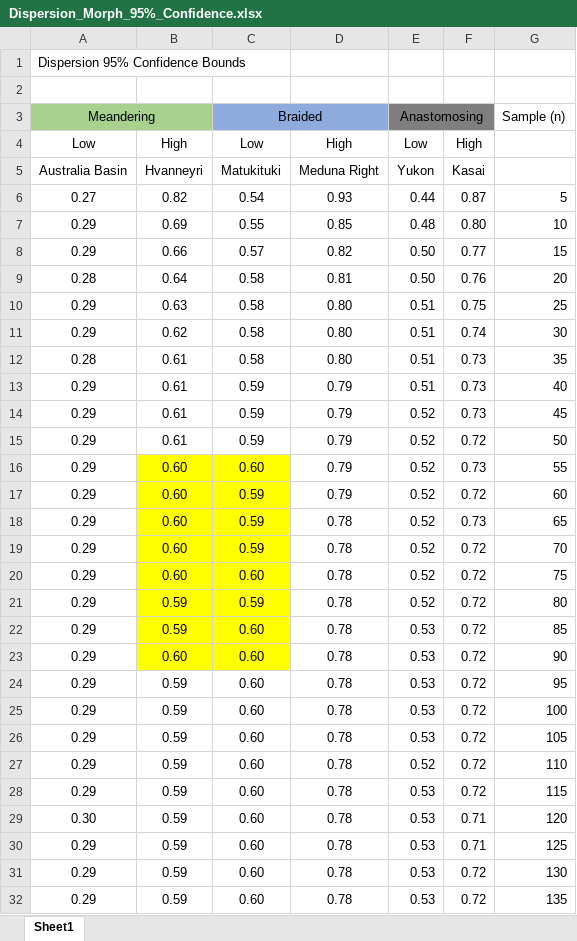
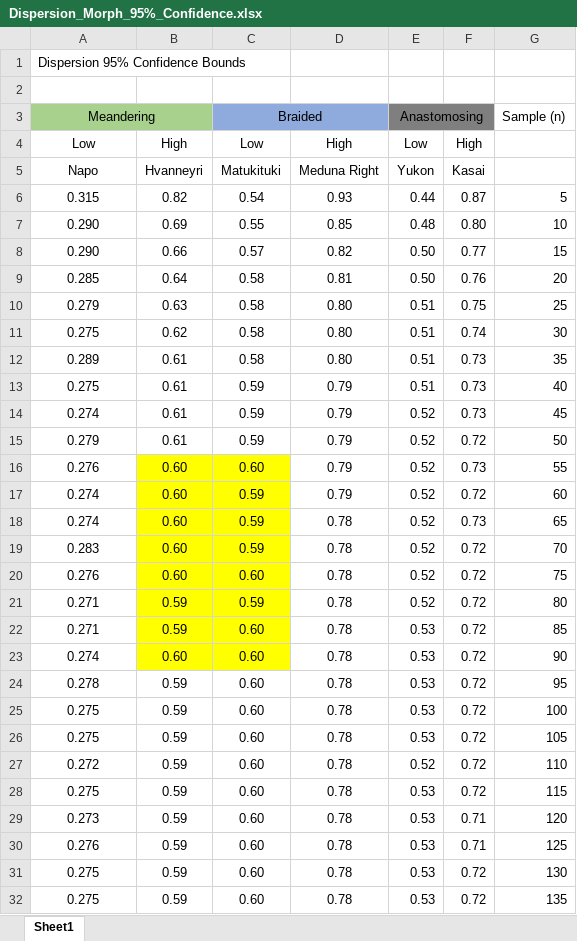
Before and after one commit to TonySombrero/Dispersion_Calculation, an Excel workbook: Confidence_Files/Dispersion_Morph_95%_Confidence.xlsx, sheet Sheet1, drawn as a sheet; only a part is shown; values as stored, in another font and other column widths than the file's, no borders; charts and pictures not drawn; the diff covers the shown part only; the diff names each change by its address in the sheet, - before the commit and + after, or states it on an @@ line.

Commit message:
Data Management

```diff
--- a/Confidence_Files/Dispersion_Morph_95%_Confidence.xlsx (sheet Sheet1)
+++ b/Confidence_Files/Dispersion_Morph_95%_Confidence.xlsx (sheet Sheet1)
-A5: Australia Basin
+A5: Napo
-A6: 0.27
+A6: 0.315
-A7:A8: 0.29
+A7:A8: 0.290
-A9: 0.28
+A9: 0.285
-A10: 0.29
+A10: 0.279
-A11: 0.29
+A11: 0.275
-A12: 0.28
+A12: 0.289
-A13: 0.29
+A13: 0.275
-A14: 0.29
+A14: 0.274
-A15: 0.29
+A15: 0.279
-A16: 0.29
+A16: 0.276
-A17:A18: 0.29
+A17:A18: 0.274
-A19: 0.29
+A19: 0.283
-A20: 0.29
+A20: 0.276
-A21:A22: 0.29
+A21:A22: 0.271
-A23: 0.29
+A23: 0.274
-A24: 0.29
+A24: 0.278
-A25:A26: 0.29
+A25:A26: 0.275
-A27: 0.29
+A27: 0.272
-A28: 0.29
+A28: 0.275
-A29: 0.30
+A29: 0.273
-A30: 0.29
+A30: 0.276
-A31:A32: 0.29
+A31:A32: 0.275
```
Also changed, not shown: 1 added row, 1 removed row and 22 edited cells elsewhere in this sheet, charts or pictures, 34 other files.
